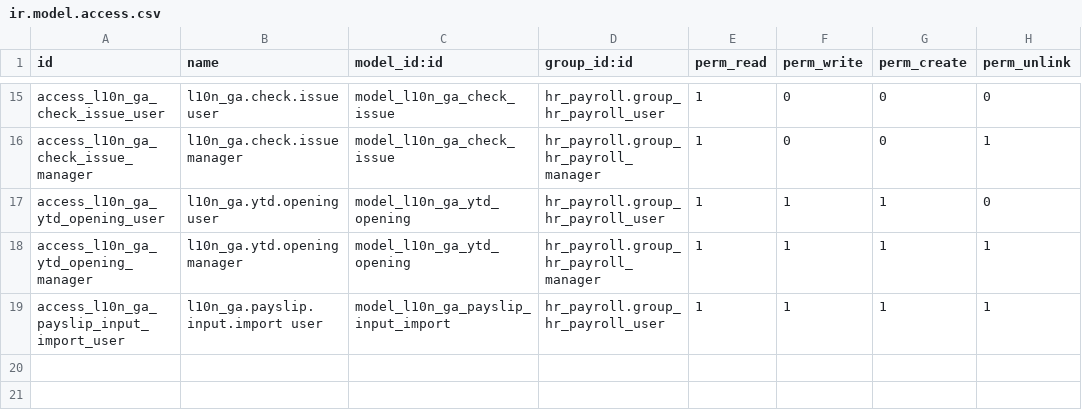
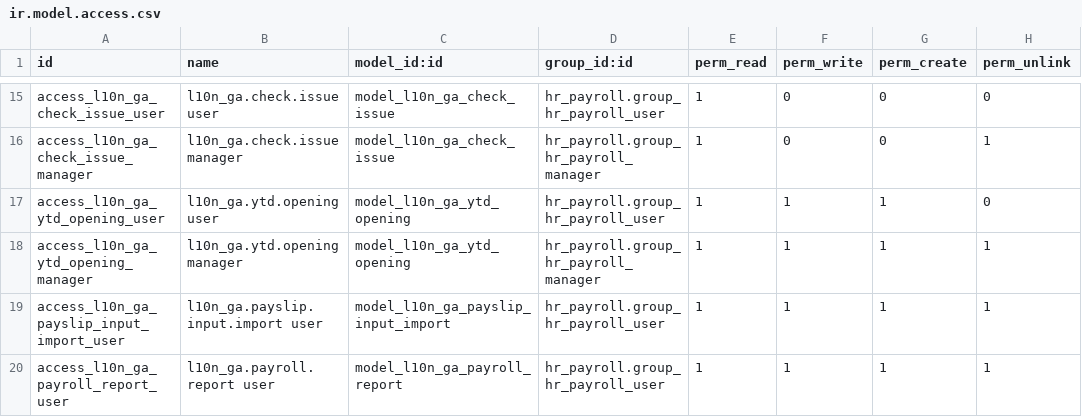
Before and after one commit to Gitb2pic/odoo-paie-gab, a CSV file: l10n_ga_hr_payroll/security/ir.model.access.csv, drawn as a sheet; only a part is shown, gaps mark what is left out.

```diff
--- a/l10n_ga_hr_payroll/security/ir.model.access.csv
+++ b/l10n_ga_hr_payroll/security/ir.model.access.csv
@@ -19 +19,2 @@ access_l10n_ga_ytd_opening_manager,l10n_ga.ytd.opening manager,model_l10n_ga_ytd
 access_l10n_ga_payslip_input_import_user,l10n_ga.payslip.input.import user,model_l10n_ga_payslip_input_import,hr_payroll.group_hr_payroll_user,1,1,1,1
+access_l10n_ga_payroll_report_user,l10n_ga.payroll.report user,model_l10n_ga_payroll_report,hr_payroll.group_hr_payroll_user,1,1,1,1
```
Also changed, not shown: 17 other files.
